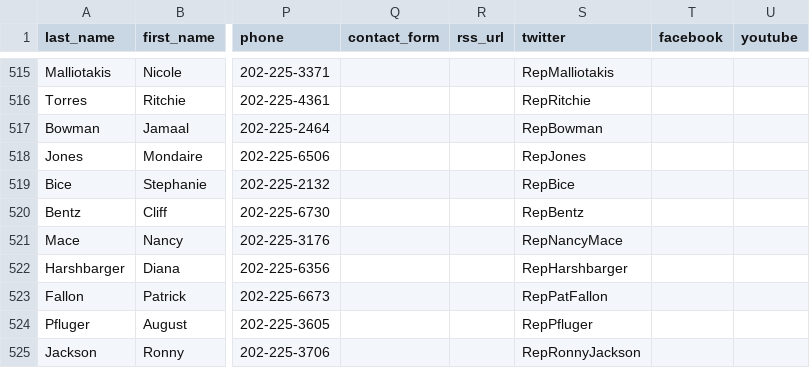
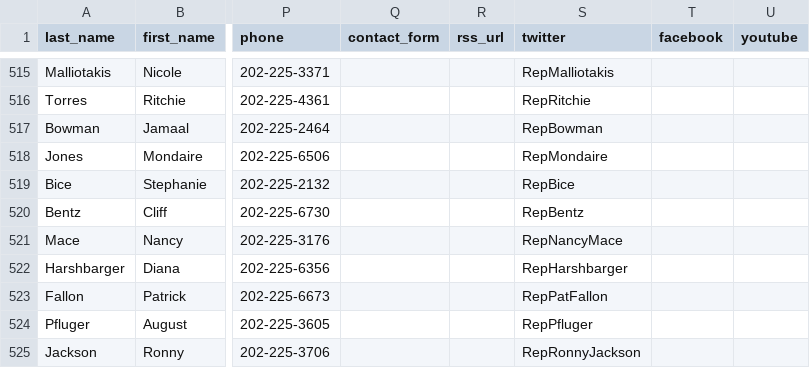
Before and after one commit to unitedstates/congress-legislators, a CSV file: legislators-current.csv, drawn as a sheet; only a part is shown, gaps mark what is left out; the diff names each change by its address in the sheet, - before the commit and + after, or states it on an @@ line.

```diff
--- a/legislators-current.csv
+++ b/legislators-current.csv
-S518 (twitter): RepJones
+S518 (twitter): RepMondaire
```
Also changed, not shown: 2 other files.
